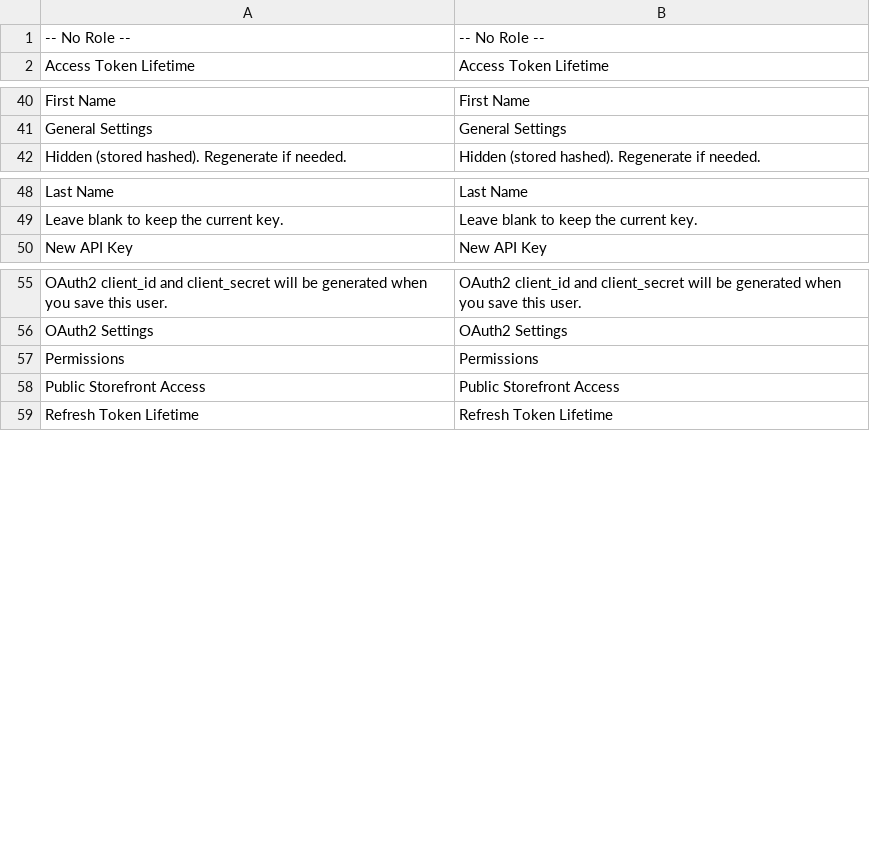
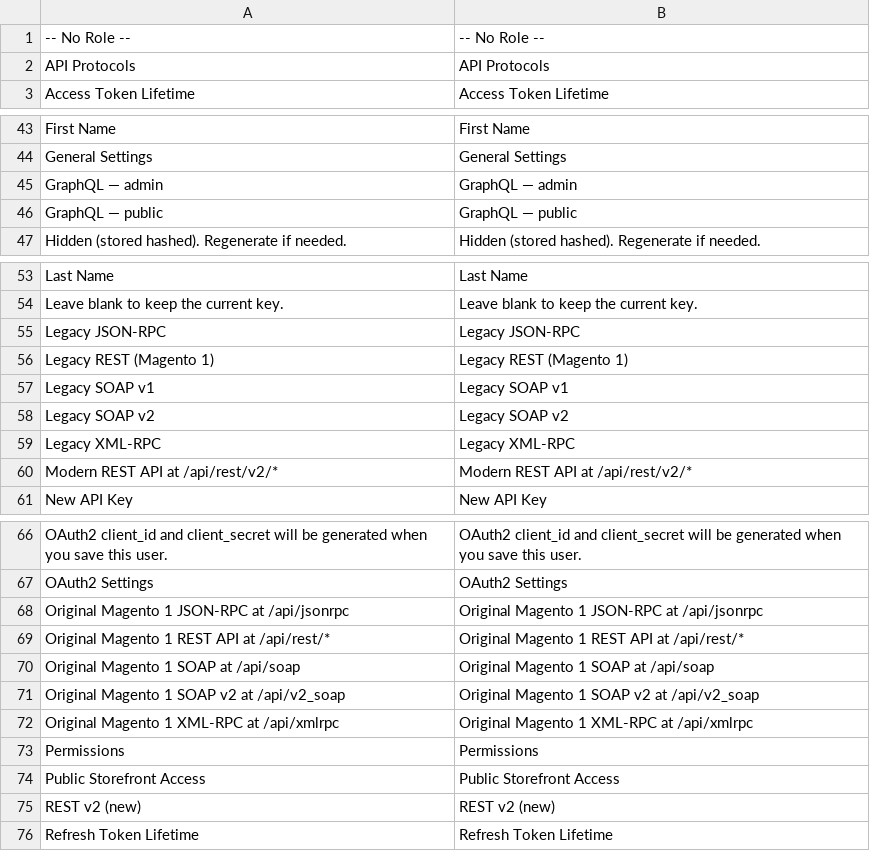
Before and after one commit to mageaustralia/maho, a CSV file: app/locale/en_US/Maho_ApiPlatform.csv, drawn as a sheet; only a part is shown, gaps mark what is left out; the diff covers the shown part only.

Commit message:
Add missing locale strings for rate-limit/api-protocol settings
The system.xml files added in recent rate-limit and protocol-toggle
commits introduced labels/descriptions that weren't yet in the en_US
CSVs. Adds 41 strings across seven module CSVs covering the per-endpoint
limit fields (Mage_Api, Mage_Contacts, Mage_Customer, Mage_Newsletter,
Mage_Review), the centralized limits group (Mage_Core), and the API
protocol toggles (Maho_ApiPlatform).

```diff
--- a/app/locale/en_US/Maho_ApiPlatform.csv
+++ b/app/locale/en_US/Maho_ApiPlatform.csv
@@ -1,2 +1,3 @@
 "-- No Role --","-- No Role --"
+"API Protocols","API Protocols"
 "Access Token Lifetime","Access Token Lifetime"
@@ -41,2 +44,4 @@
 "General Settings","General Settings"
+"GraphQL — admin","GraphQL — admin"
+"GraphQL — public","GraphQL — public"
 "Hidden (stored hashed). Regenerate if needed.","Hidden (stored hashed). Regenerate if needed."
@@ -49,2 +54,8 @@
 "Leave blank to keep the current key.","Leave blank to keep the current key."
+"Legacy JSON-RPC","Legacy JSON-RPC"
+"Legacy REST (Magento 1)","Legacy REST (Magento 1)"
+"Legacy SOAP v1","Legacy SOAP v1"
+"Legacy SOAP v2","Legacy SOAP v2"
+"Legacy XML-RPC","Legacy XML-RPC"
+"Modern REST API at /api/rest/v2/*","Modern REST API at /api/rest/v2/*"
 "New API Key","New API Key"
@@ -56,4 +67,10 @@
 "OAuth2 Settings","OAuth2 Settings"
+"Original Magento 1 JSON-RPC at /api/jsonrpc","Original Magento 1 JSON-RPC at /api/jsonrpc"
+"Original Magento 1 REST API at /api/rest/*","Original Magento 1 REST API at /api/rest/*"
+"Original Magento 1 SOAP at /api/soap","Original Magento 1 SOAP at /api/soap"
+"Original Magento 1 SOAP v2 at /api/v2_soap","Original Magento 1 SOAP v2 at /api/v2_soap"
+"Original Magento 1 XML-RPC at /api/xmlrpc","Original Magento 1 XML-RPC at /api/xmlrpc"
 "Permissions","Permissions"
 "Public Storefront Access","Public Storefront Access"
+"REST v2 (new)","REST v2 (new)"
 "Refresh Token Lifetime","Refresh Token Lifetime"
```
Also changed, not shown: 3 added rows elsewhere in this file, app/locale/en_US/Mage_Contacts.csv, app/locale/en_US/Mage_Core.csv, 4 other files.
